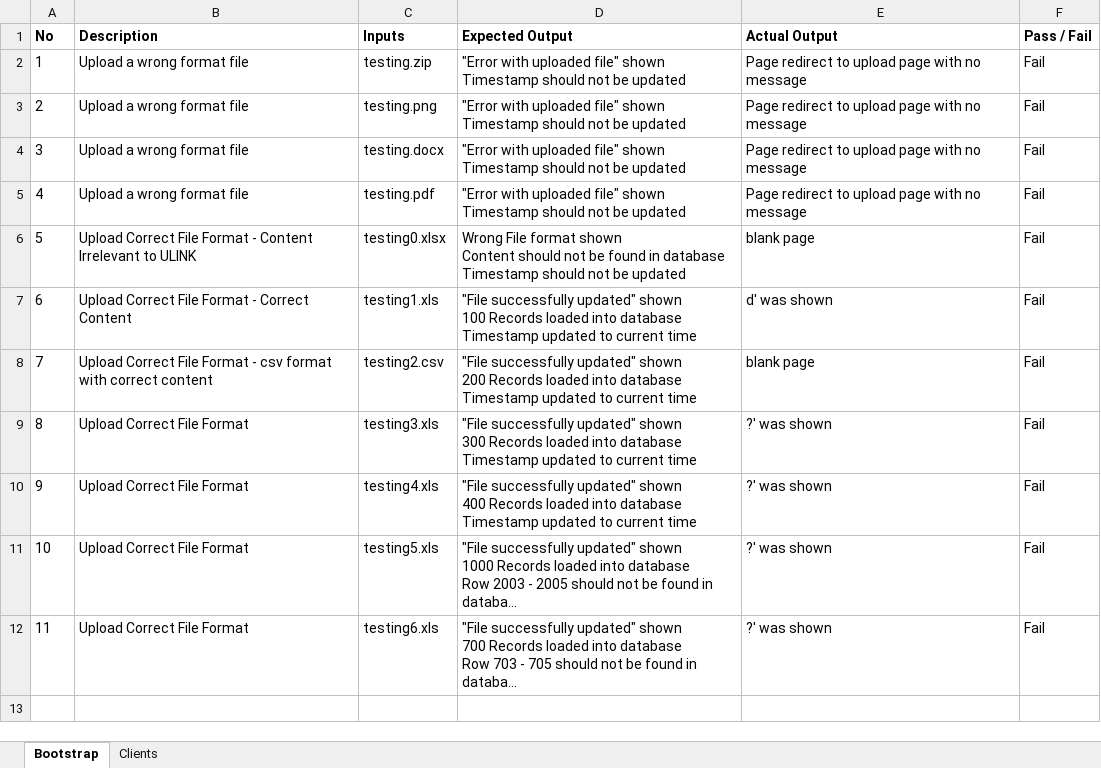
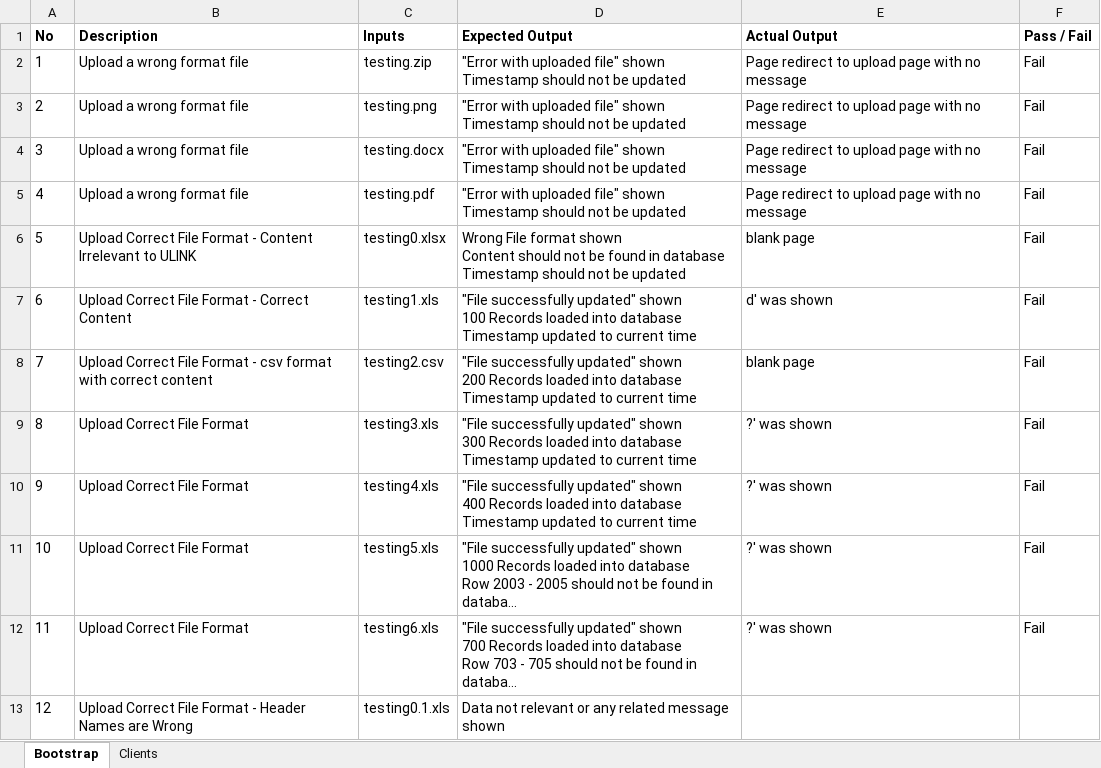
Before and after one commit to seankwok/Ulink, an Excel workbook: Test Cases/Iteration 7/Iteration 7 Test Cases result.xlsx, sheet Bootstrap, drawn as a sheet; long unchanged cells end in …; values as stored, in another font and other column widths than the file's, no borders; the diff names each change by its address in the sheet, - before the commit and + after, or states it on an @@ line.

Commit message:
Clean up data file for bootstrap

```diff
--- a/Test Cases/Iteration 7/Iteration 7 Test Cases result.xlsx (sheet Bootstrap)
+++ b/Test Cases/Iteration 7/Iteration 7 Test Cases result.xlsx (sheet Bootstrap)
+row 13: 12 | Upload Correct File Format - Header Names are Wrong | testing0.1.xls | Data not relevant or any related message shown
```
Also changed, not shown: sheet Clients, Documentation/Metrics/Bug Metrics/Bug Metrics.xlsx, Test Cases/Iteration 7/Iteration 7 Test Cases.xlsx, 8 other files.
